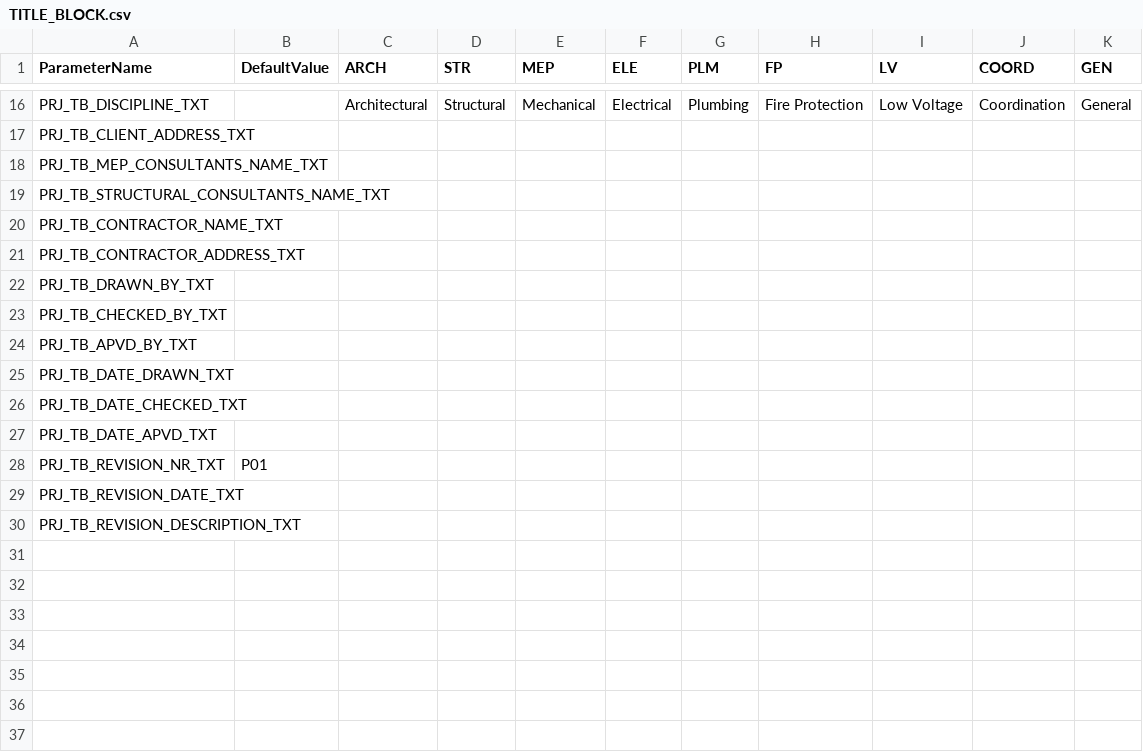
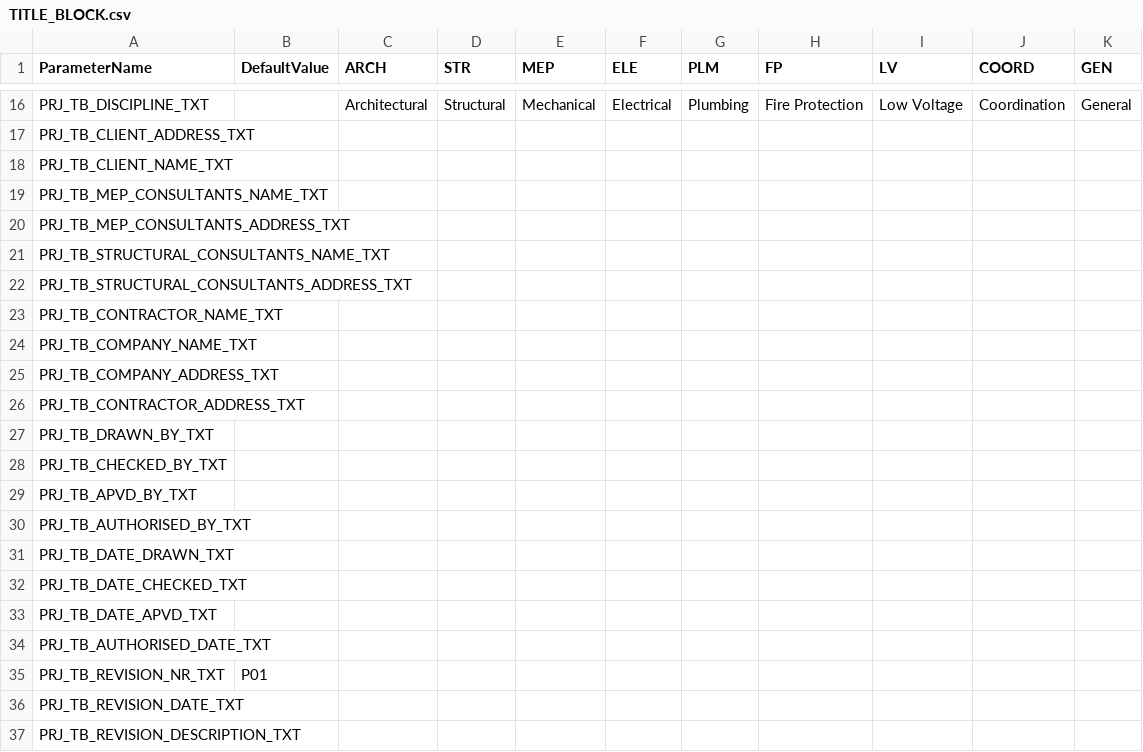
Before and after one commit to beckykyomugisha/STINGTOOLS, a CSV file: StingTools/Data/TITLE_BLOCK.csv, drawn as a sheet; only a part is shown, gaps mark what is left out.

```diff
--- a/StingTools/Data/TITLE_BLOCK.csv
+++ b/StingTools/Data/TITLE_BLOCK.csv
@@ -17,5 +17,10 @@ PRJ_TB_DISCIPLINE_TXT,,Architectural,Structural,Mechanical,Electrical,Plumbing,F
 PRJ_TB_CLIENT_ADDRESS_TXT,,,,,,,,,,
+PRJ_TB_CLIENT_NAME_TXT,,,,,,,,,,
 PRJ_TB_MEP_CONSULTANTS_NAME_TXT,,,,,,,,,,
+PRJ_TB_MEP_CONSULTANTS_ADDRESS_TXT,,,,,,,,,,
 PRJ_TB_STRUCTURAL_CONSULTANTS_NAME_TXT,,,,,,,,,,
+PRJ_TB_STRUCTURAL_CONSULTANTS_ADDRESS_TXT,,,,,,,,,,
 PRJ_TB_CONTRACTOR_NAME_TXT,,,,,,,,,,
+PRJ_TB_COMPANY_NAME_TXT,,,,,,,,,,
+PRJ_TB_COMPANY_ADDRESS_TXT,,,,,,,,,,
 PRJ_TB_CONTRACTOR_ADDRESS_TXT,,,,,,,,,,
@@ -24,2 +29,3 @@ PRJ_TB_CHECKED_BY_TXT,,,,,,,,,,
 PRJ_TB_APVD_BY_TXT,,,,,,,,,,
+PRJ_TB_AUTHORISED_BY_TXT,,,,,,,,,,
 PRJ_TB_DATE_DRAWN_TXT,,,,,,,,,,
@@ -27,2 +33,3 @@ PRJ_TB_DATE_CHECKED_TXT,,,,,,,,,,
 PRJ_TB_DATE_APVD_TXT,,,,,,,,,,
+PRJ_TB_AUTHORISED_DATE_TXT,,,,,,,,,,
 PRJ_TB_REVISION_NR_TXT,P01,,,,,,,,,
```
